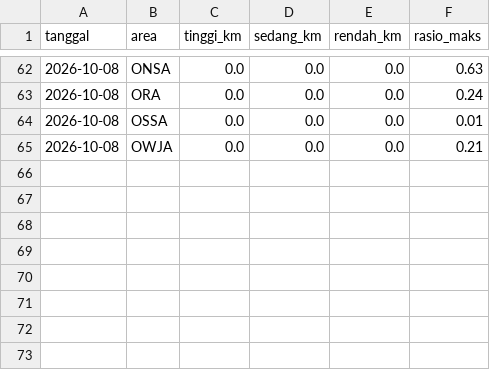
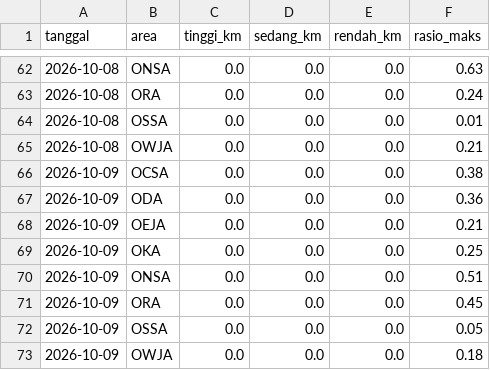
Before and after one commit to safetylineStream/safetylineStream-Dashboard-Pantauan-Lingkungan-Area-Kerja-Pertagas, a CSV file: data/lhasa/riwayat.csv, drawn as a sheet; only a part is shown, gaps mark what is left out; the diff names each change by its address in the sheet, - before the commit and + after, or states it on an @@ line.

```diff
--- a/data/lhasa/riwayat.csv
+++ b/data/lhasa/riwayat.csv
+row 66: 2026-10-09 | OCSA | 0.0 | 0.0 | 0.0 | 0.38
+row 67: 2026-10-09 | ODA | 0.0 | 0.0 | 0.0 | 0.36
+row 68: 2026-10-09 | OEJA | 0.0 | 0.0 | 0.0 | 0.21
+row 69: 2026-10-09 | OKA | 0.0 | 0.0 | 0.0 | 0.25
+row 70: 2026-10-09 | ONSA | 0.0 | 0.0 | 0.0 | 0.51
+row 71: 2026-10-09 | ORA | 0.0 | 0.0 | 0.0 | 0.45
+row 72: 2026-10-09 | OSSA | 0.0 | 0.0 | 0.0 | 0.05
+row 73: 2026-10-09 | OWJA | 0.0 | 0.0 | 0.0 | 0.18
```
Also changed, not shown: 1 other file.
